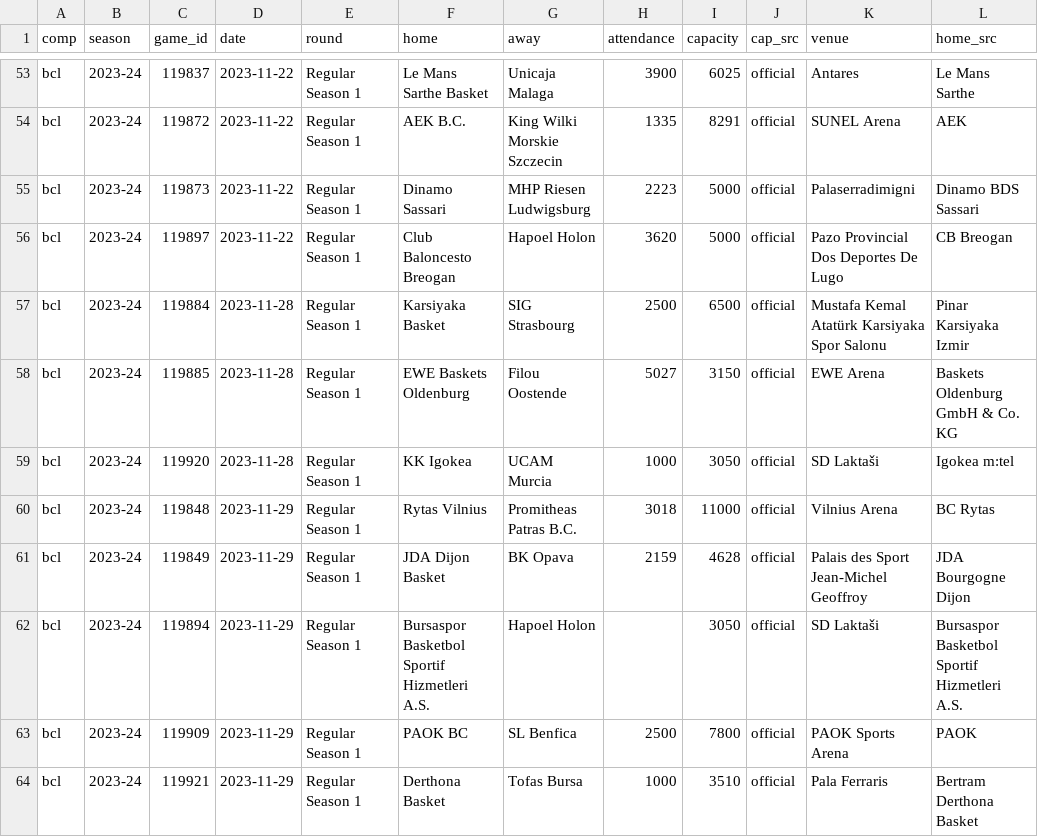
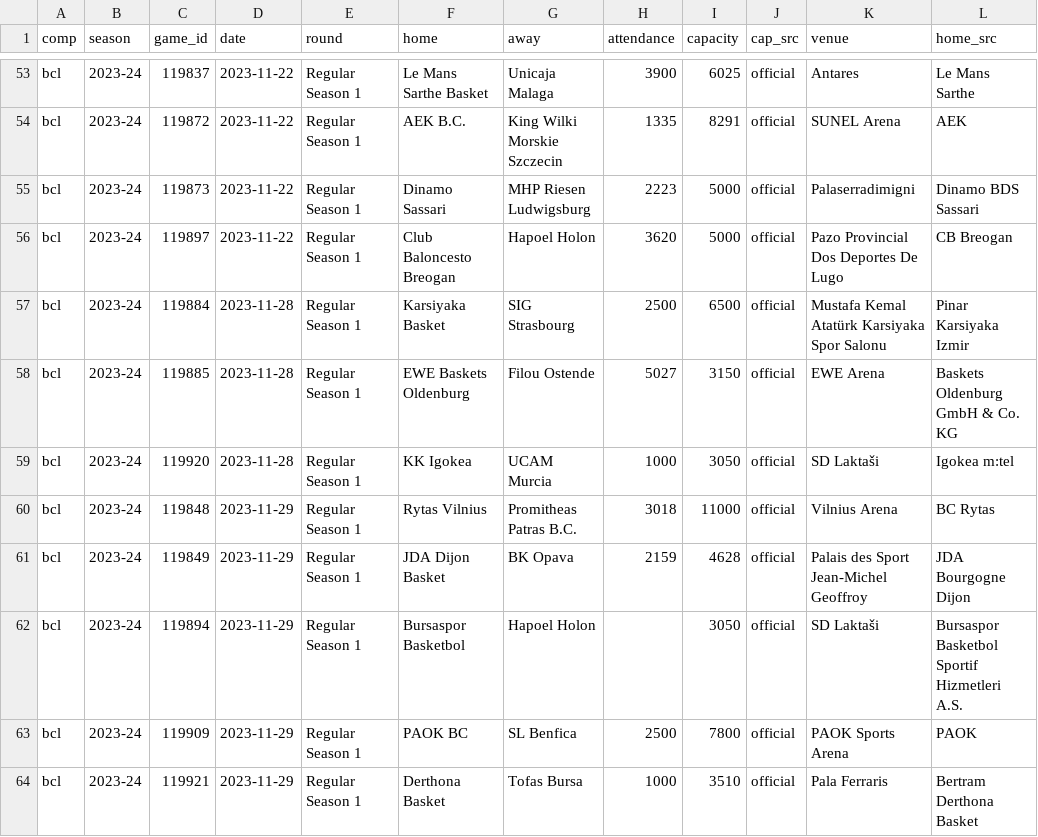
Before and after one commit to Smogikas/EUattendance, a CSV file: seed/2023-24/games.csv, drawn as a sheet; only a part is shown, gaps mark what is left out; the diff covers the shown part only; the diff names each change by its address in the sheet, - before the commit and + after, or states it on an @@ line.

Commit message:
Pasibaigę sezonai (seed)

```diff
--- a/seed/2023-24/games.csv
+++ b/seed/2023-24/games.csv
-G58 (away): Filou Oostende
+G58 (away): Filou Ostende
-F62 (home): Bursaspor Basketbol Sportif Hizmetleri A.S.
+F62 (home): Bursaspor Basketbol
```
Also changed, not shown: 74 edited cells elsewhere in this file, seed/2024-25/games.csv, seed/2025-26/games.csv, 6 other files.
